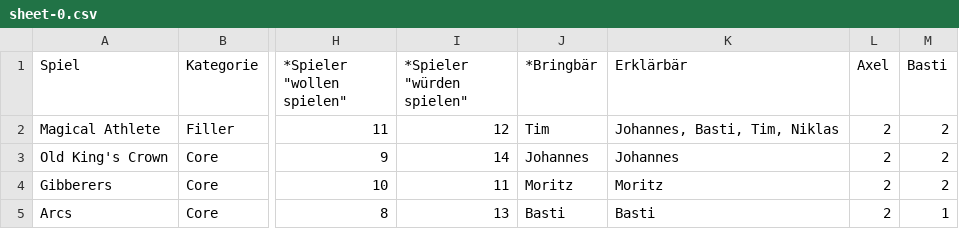
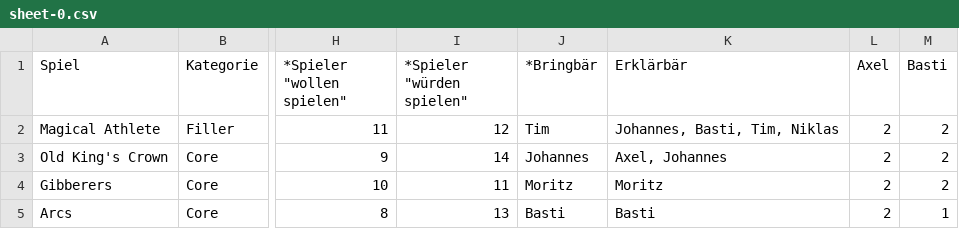
Before and after one commit to mfheimbach/board-game-tables, a CSV file: web/data/sheet-0.csv, drawn as a sheet; only a part is shown, gaps mark what is left out; the diff covers the shown part only; the diff names each change by its address in the sheet, - before the commit and + after, or states it on an @@ line.

```diff
--- a/web/data/sheet-0.csv
+++ b/web/data/sheet-0.csv
-K3 (Erklärbär): Johannes
+K3 (Erklärbär): Axel, Johannes
```
Also changed, not shown: 2 added rows, 1 removed row and 13 edited cells elsewhere in this file, web/data/sheet-1214368593.csv, 3 other files.
